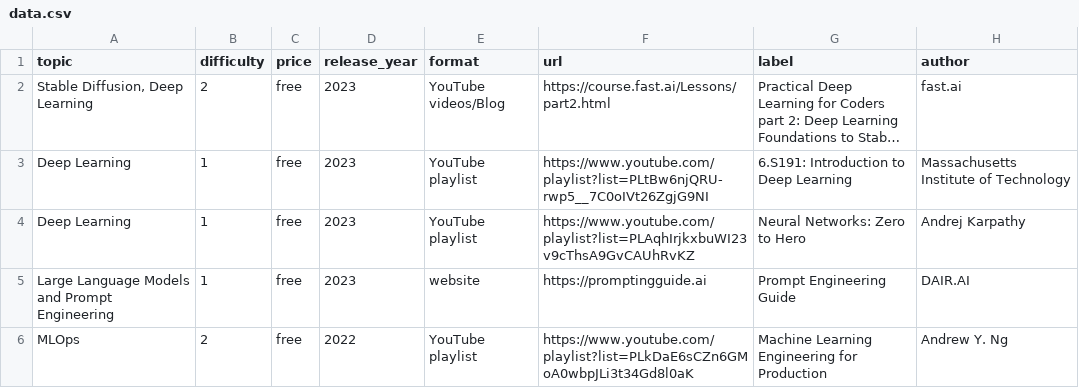
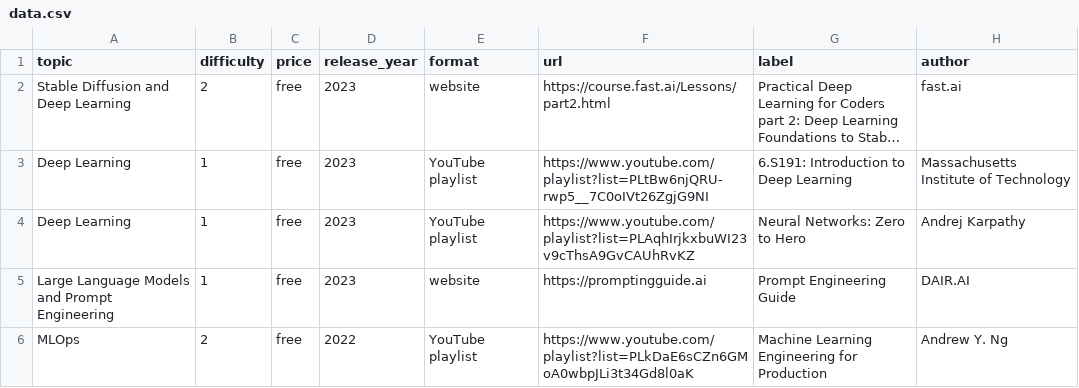
Before and after one commit to SkalskiP/courses, a CSV file: automation/data.csv, drawn as a sheet; only a part is shown; long unchanged cells end in …; the diff names each change by its address in the sheet, - before the commit and + after, or states it on an @@ line.

```diff
--- a/automation/data.csv
+++ b/automation/data.csv
-A2 (topic): Stable Diffusion, Deep Learning
+A2 (topic): Stable Diffusion and Deep Learning
-E2 (format): YouTube videos/Blog
+E2 (format): website
```
Also changed, not shown: 1 other file.
